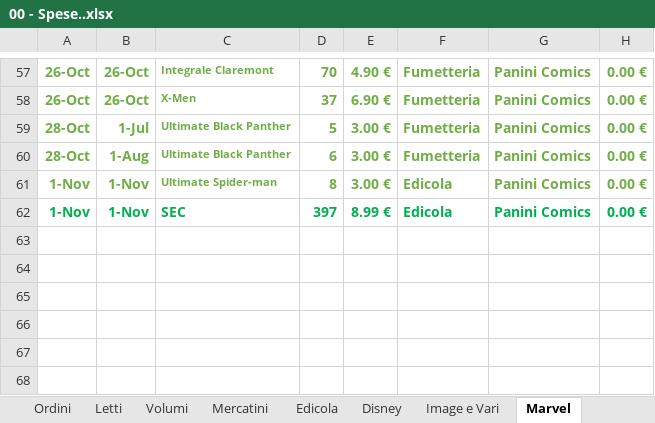
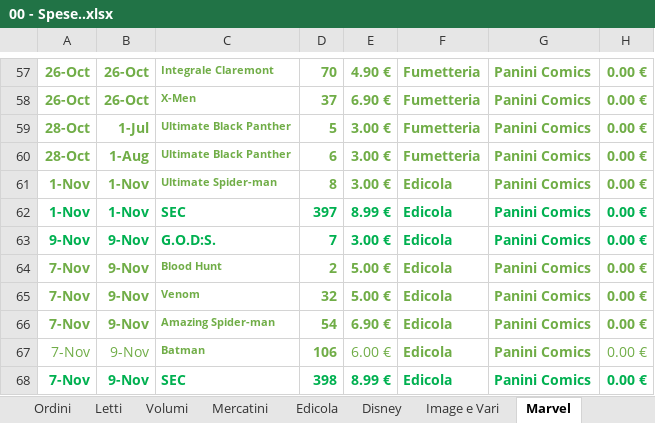
Before and after one commit to sorrentmutie/repoprivatafumetti, an Excel workbook: 00 - Spese..xlsx, sheet Marvel, drawn as a sheet; only a part is shown, gaps mark what is left out; values as stored, in another font and other column widths than the file's, no borders; the diff names each change by its address in the sheet, - before the commit and + after, or states it on an @@ line.

```diff
--- a/00 - Spese..xlsx (sheet Marvel)
+++ b/00 - Spese..xlsx (sheet Marvel)
+row 63: 9-Nov | 9-Nov | G.O.D:S. | 7 | 3.00 € | Edicola | Panini Comics | 0.00 €
+row 64: 7-Nov | 9-Nov | Blood Hunt | 2 | 5.00 € | Edicola | Panini Comics | 0.00 €
+row 65: 7-Nov | 9-Nov | Venom | 32 | 5.00 € | Edicola | Panini Comics | 0.00 €
+row 66: 7-Nov | 9-Nov | Amazing Spider-man | 54 | 6.90 € | Edicola | Panini Comics | 0.00 €
+row 67: 7-Nov | 9-Nov | Batman | 106 | 6.00 € | Edicola | Panini Comics | 0.00 €
+row 68: 7-Nov | 9-Nov | SEC | 398 | 8.99 € | Edicola | Panini Comics | 0.00 €
```
Also changed, not shown: sheet Letti, sheet Edicola, sheet Image e Vari.
